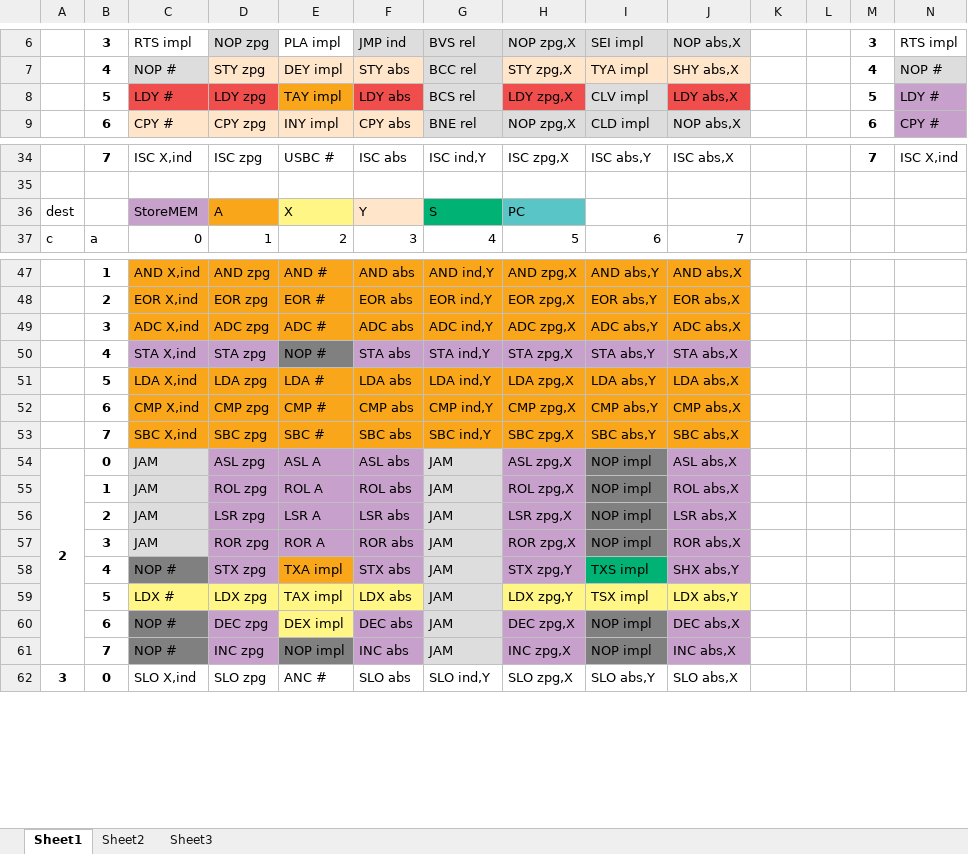
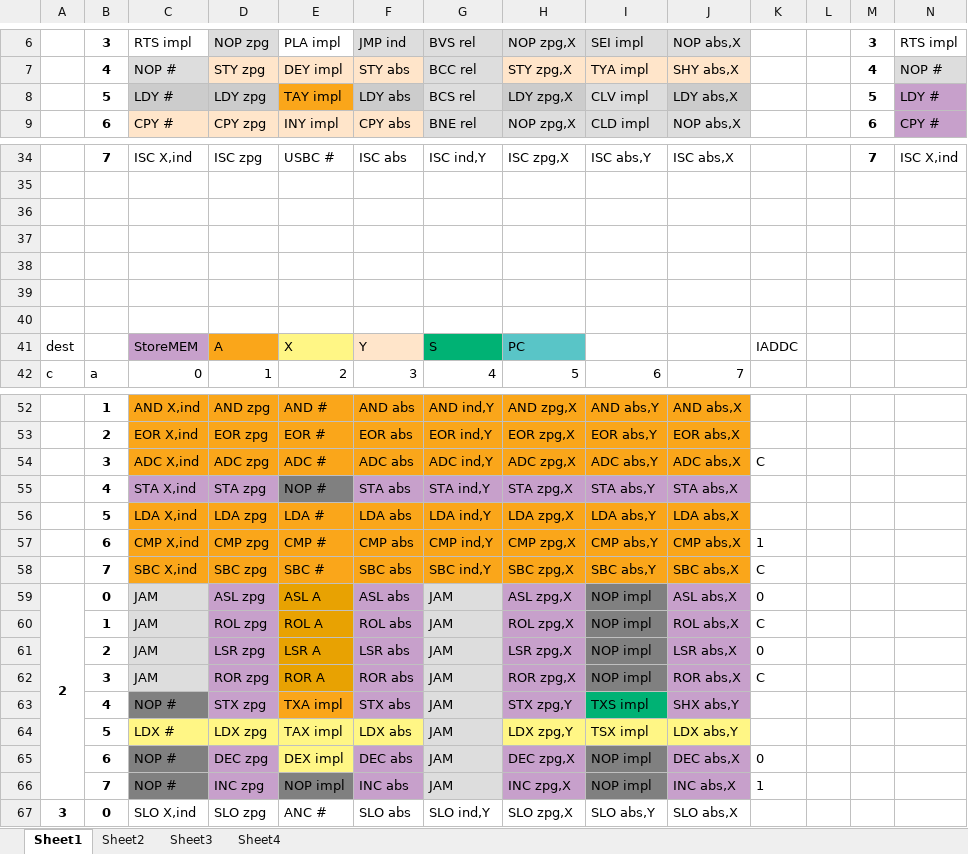
Before and after one commit to jpdoane/6502, an Excel workbook: docs/bus_src_dest.xlsx, sheet Sheet1, drawn as a sheet; only a part is shown, gaps mark what is left out; values as stored, in another font and other column widths than the file's, no borders; addresses are those after the commit; rows hold the shown columns only; the diff names each change by its address in the sheet, - before the commit and + after, or states it on an @@ line.

```diff
--- a/docs/bus_src_dest.xlsx (sheet Sheet1)
+++ b/docs/bus_src_dest.xlsx (sheet Sheet1)
+sheet tab: Sheet4
-C8:D8 fill: #F04E4D
+C8:D8 fill: #CCCCCC
-F8 fill: #F04E4D
+F8 fill: #CCCCCC
-H8 fill: #F04E4D
+H8 fill: #CCCCCC
-J8 fill: #F04E4D
+J8 fill: #CCCCCC
+row 36: (empty)
+row 37: (empty)
+row 38: (empty)
+row 39: (empty)
+row 40: (empty)
-K41: (empty)
+K41: IADDC
-K54: (empty)
+K54: C
-K57: (empty)
+K57: 1
-K58: (empty)
+K58: C
-E59:E62 fill: #C7A0CB
+E59:E62 fill: #E8A202
-K59: (empty)
+K59: 0
-K60: (empty)
+K60: C
-K61: (empty)
+K61: 0
-K62: (empty)
+K62: C
-K65: (empty)
+K65: 0
-K66: (empty)
+K66: 1
```
Also changed, not shown: sheet Sheet3, docs/control.xlsx, 10 other files.
